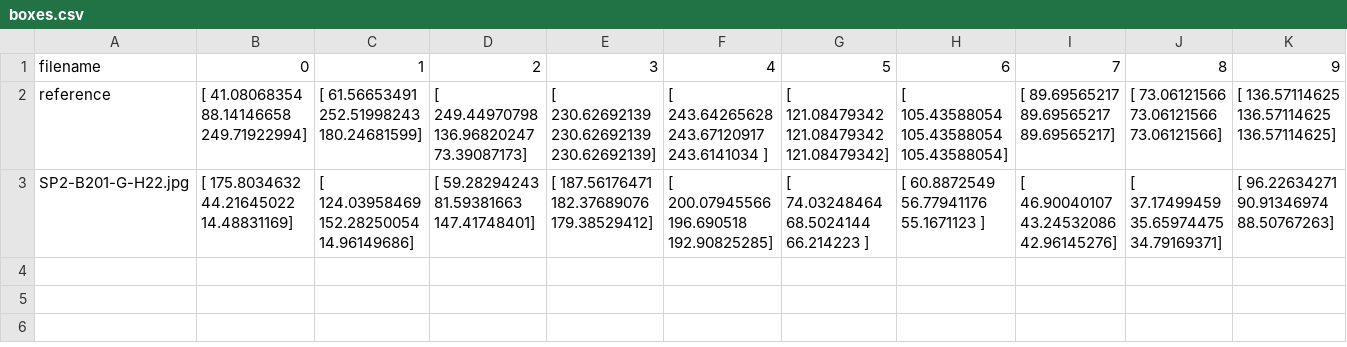
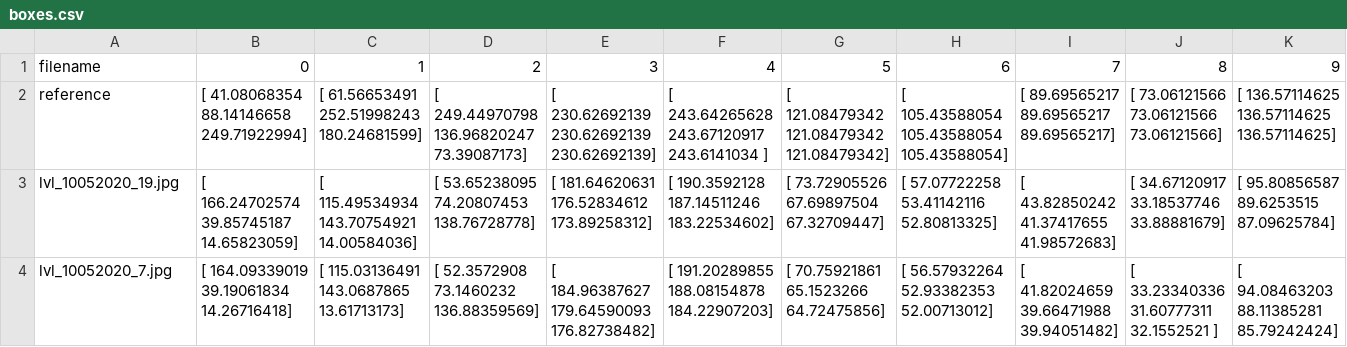
Before and after one commit to Eloyjaws/filter_extraction, a CSV file: app/output/boxes.csv, drawn as a sheet; only a part is shown; removed rows and columns are numbered as before the commit, all else as after; rows hold the shown columns only; the diff names each change by its address in the sheet, - before the commit and + after, or states it on an @@ line.

```diff
--- a/app/output/boxes.csv
+++ b/app/output/boxes.csv
-row 3: SP2-B201-G-H22.jpg | [ 175.8034632 44.21645022 14.48831169] | [ 124.03958469 152.28250054 14.96149686] | [ 59.28294243 81.59381663 147.41748401] | [ 187.56176471 182.37689076 179.38529412] | [ 200.07945566 196.690518 192.90825285] | [ 74.03248464 68.5024144 66.214223 ] | [ 60.8872549 56.77941176 55.1671123 ] | [ 46.90040107 43.24532086 42.96145276] | [ 37.17499459 35.65974475 34.79169371] | [ 96.22634271 90.91346974 88.50767263]
+row 3: lvl_10052020_19.jpg | [ 166.24702574 39.85745187 14.65823059] | [ 115.49534934 143.70754921 14.00584036] | [ 53.65238095 74.20807453 138.76728778] | [ 181.64620631 176.52834612 173.89258312] | [ 190.3592128 187.14511246 183.22534602] | [ 73.72905526 67.69897504 67.32709447] | [ 57.07722258 53.41142116 52.80813325] | [ 43.82850242 41.37417655 41.98572683] | [ 34.67120917 33.18537746 33.88881679] | [ 95.80856587 89.6253515 87.09625784]
+row 4: lvl_10052020_7.jpg | [ 164.09339019 39.19061834 14.26716418] | [ 115.03136491 143.0687865 13.61713173] | [ 52.3572908 73.1460232 136.88359569] | [ 184.96387627 179.64590093 176.82738482] | [ 191.20289855 188.08154878 184.22907203] | [ 70.75921861 65.1523266 64.72475856] | [ 56.57932264 52.93382353 52.00713012] | [ 41.82024659 39.66471988 39.94051482] | [ 33.23340336 31.60777311 32.1552521 ] | [ 94.08463203 88.11385281 85.79242424]
```
Also changed, not shown: 2 other files.
